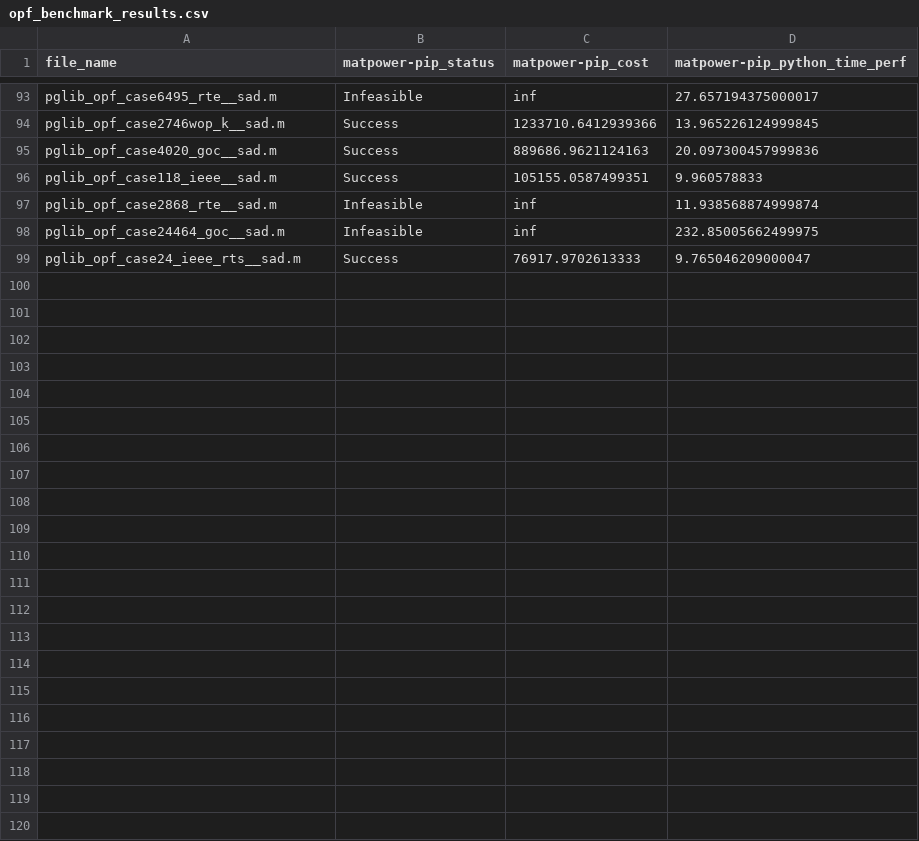
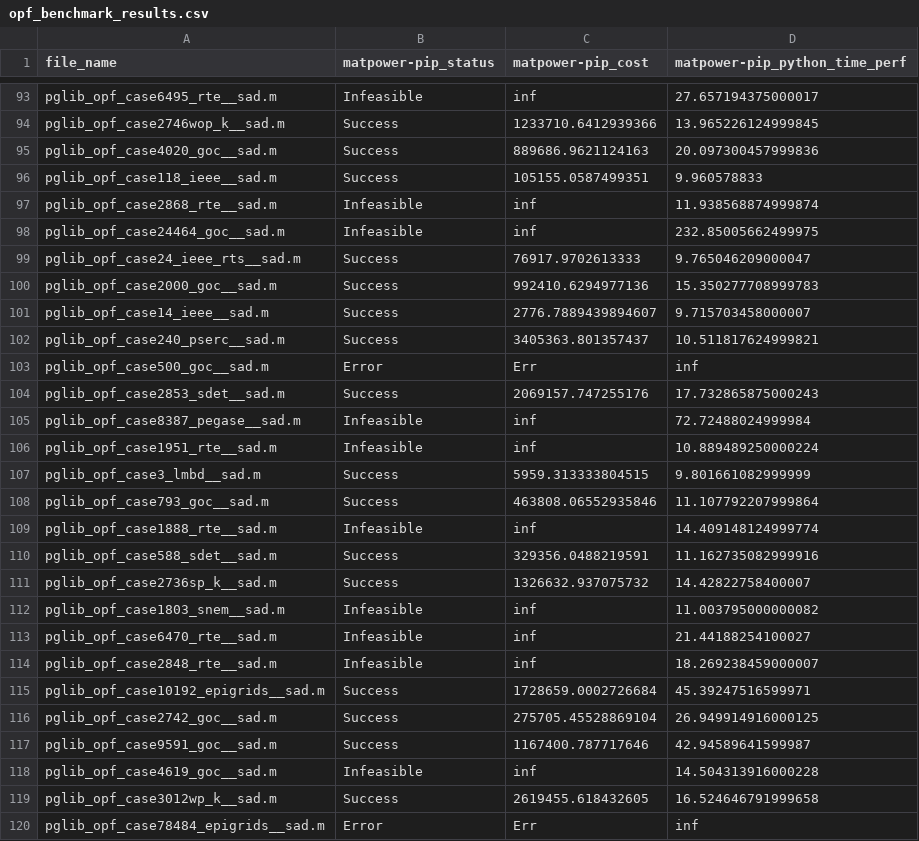
Before and after one commit to yasirroni/PyPGLib, a CSV file: bench/opf/opf_benchmark_results.csv, drawn as a sheet; only a part is shown, gaps mark what is left out; the diff names each change by its address in the sheet, - before the commit and + after, or states it on an @@ line.

Commit message:
WIP #2 run benchmark

```diff
--- a/bench/opf/opf_benchmark_results.csv
+++ b/bench/opf/opf_benchmark_results.csv
+row 100: pglib_opf_case2000_goc__sad.m | Success | 992410.6294977136 | 15.350277708999783
+row 101: pglib_opf_case14_ieee__sad.m | Success | 2776.7889439894607 | 9.715703458000007
+row 102: pglib_opf_case240_pserc__sad.m | Success | 3405363.801357437 | 10.511817624999821
+row 103: pglib_opf_case500_goc__sad.m | Error | Err | inf
+row 104: pglib_opf_case2853_sdet__sad.m | Success | 2069157.747255176 | 17.732865875000243
+row 105: pglib_opf_case8387_pegase__sad.m | Infeasible | inf | 72.72488024999984
+row 106: pglib_opf_case1951_rte__sad.m | Infeasible | inf | 10.889489250000224
+row 107: pglib_opf_case3_lmbd__sad.m | Success | 5959.313333804515 | 9.801661082999999
+row 108: pglib_opf_case793_goc__sad.m | Success | 463808.06552935846 | 11.107792207999864
+row 109: pglib_opf_case1888_rte__sad.m | Infeasible | inf | 14.409148124999774
+row 110: pglib_opf_case588_sdet__sad.m | Success | 329356.0488219591 | 11.162735082999916
+row 111: pglib_opf_case2736sp_k__sad.m | Success | 1326632.937075732 | 14.42822758400007
+row 112: pglib_opf_case1803_snem__sad.m | Infeasible | inf | 11.003795000000082
+row 113: pglib_opf_case6470_rte__sad.m | Infeasible | inf | 21.44188254100027
+row 114: pglib_opf_case2848_rte__sad.m | Infeasible | inf | 18.269238459000007
+row 115: pglib_opf_case10192_epigrids__sad.m | Success | 1728659.0002726684 | 45.39247516599971
+row 116: pglib_opf_case2742_goc__sad.m | Success | 275705.45528869104 | 26.949914916000125
+row 117: pglib_opf_case9591_goc__sad.m | Success | 1167400.787717646 | 42.94589641599987
+row 118: pglib_opf_case4619_goc__sad.m | Infeasible | inf | 14.504313916000228
+row 119: pglib_opf_case3012wp_k__sad.m | Success | 2619455.618432605 | 16.524646791999658
+row 120: pglib_opf_case78484_epigrids__sad.m | Error | Err | inf
```
Also changed, not shown: 1 other file.
